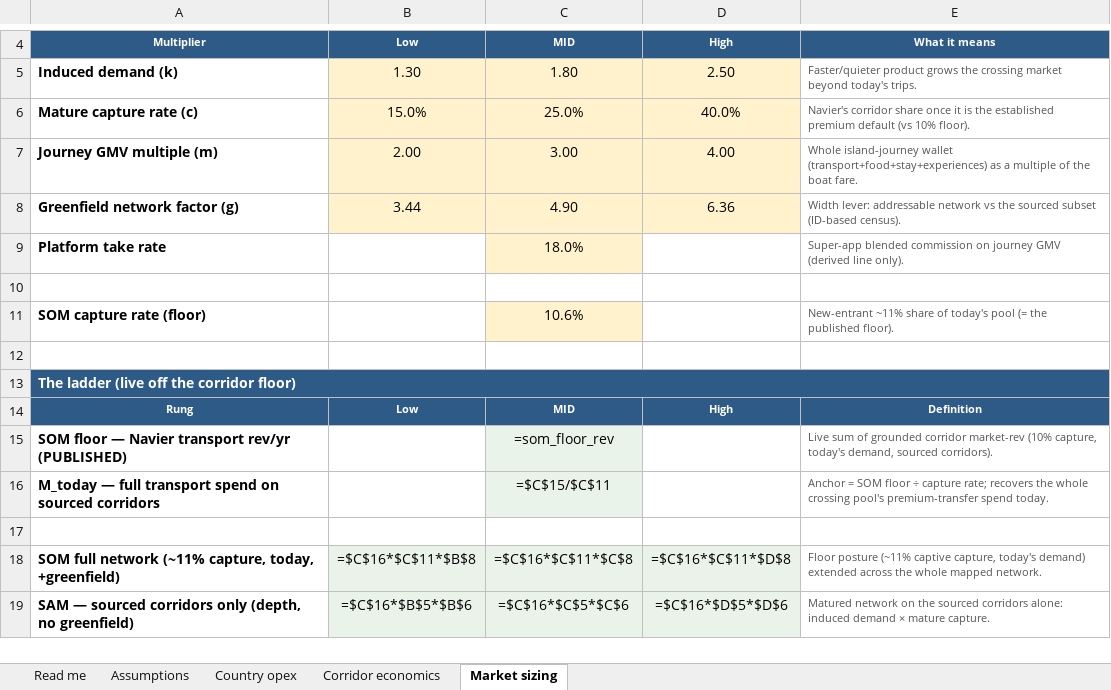
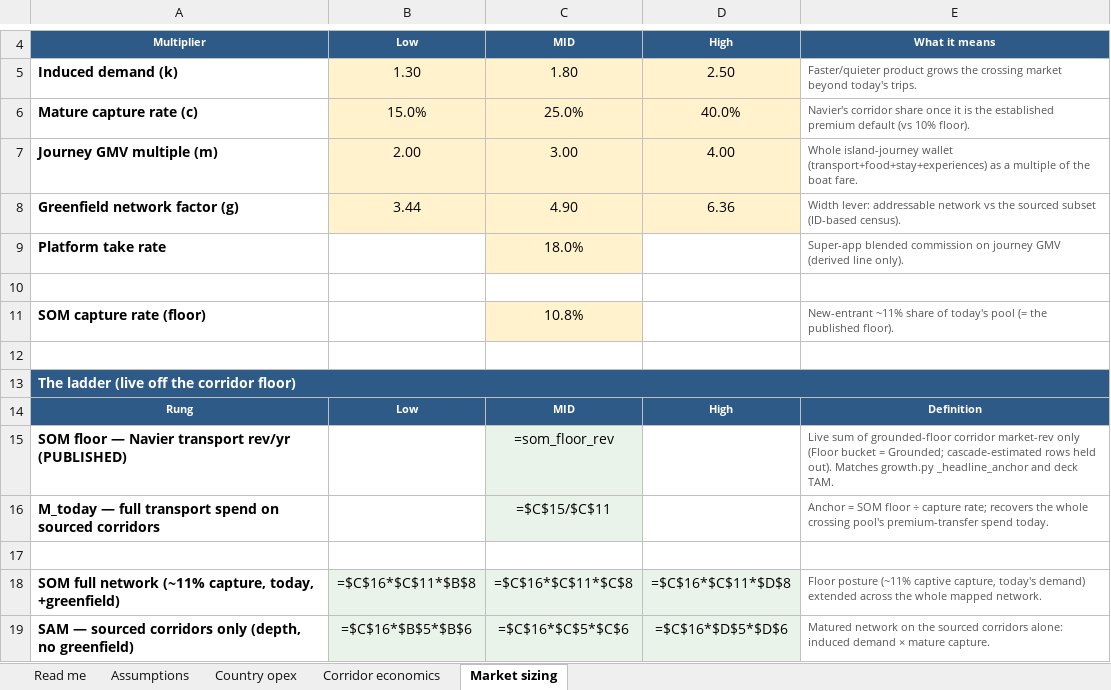
Before and after one commit to jaideepdhanoa/navier-atlas, an Excel workbook: finance/_refresh_yango.xlsx, sheet Market sizing, drawn as a sheet; only a part is shown, gaps mark what is left out; values as stored, in another font and other column widths than the file's, no borders; formulas without a stored value are shown as written; the diff names each change by its address in the sheet, - before the commit and + after, or states it on an @@ line.

```diff
--- a/finance/_refresh_yango.xlsx (sheet Market sizing)
+++ b/finance/_refresh_yango.xlsx (sheet Market sizing)
-C11: 10.6%
+C11: 10.8%
-E15: …sum of grounded corridor market-rev (10% capture, today's demand, sourced corridors).
+E15: …sum of grounded-floor corridor market-rev only (Floor bucket = Grounded; cascade-estimated rows held out). Matches growth.py _headline_anchor and deck TAM.
```
Also changed, not shown: sheet Corridor economics, finance/_master-unit-econ.xlsx, 34 other files.
